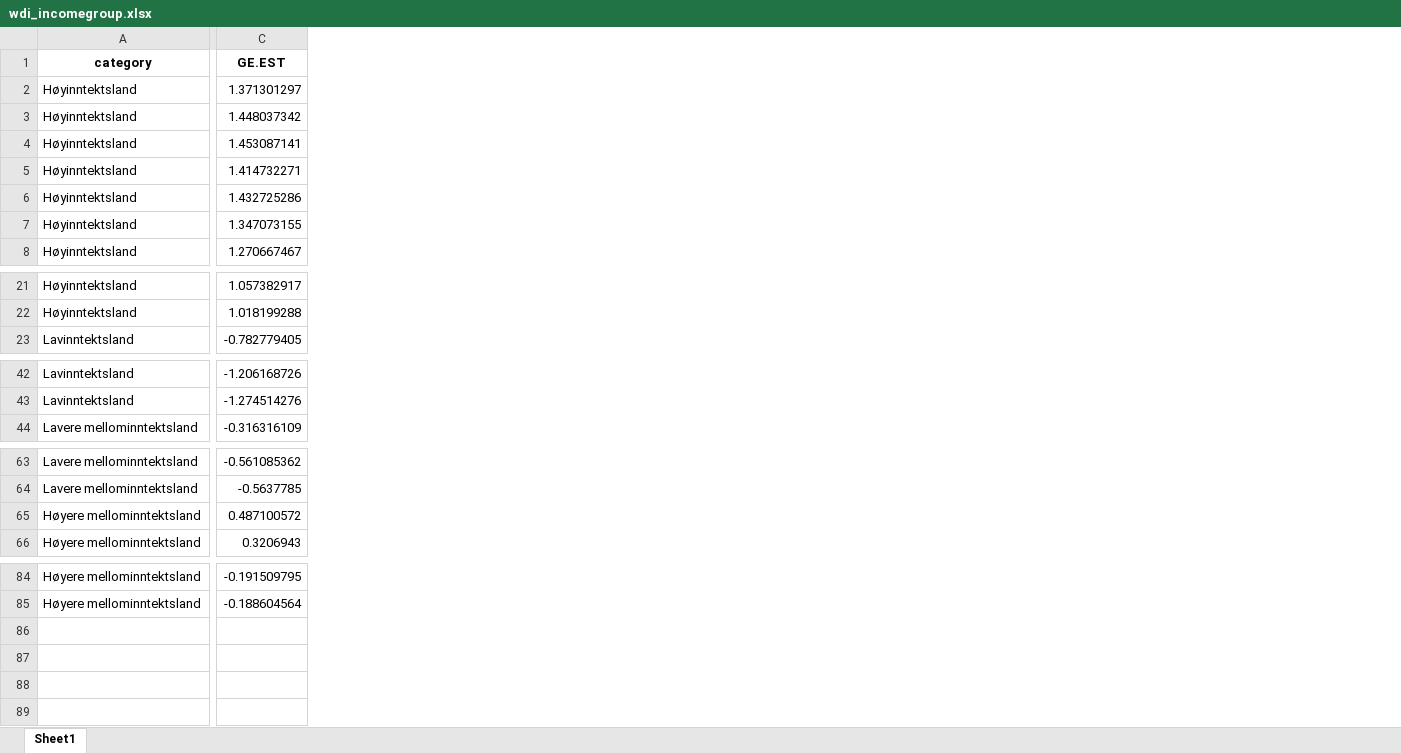
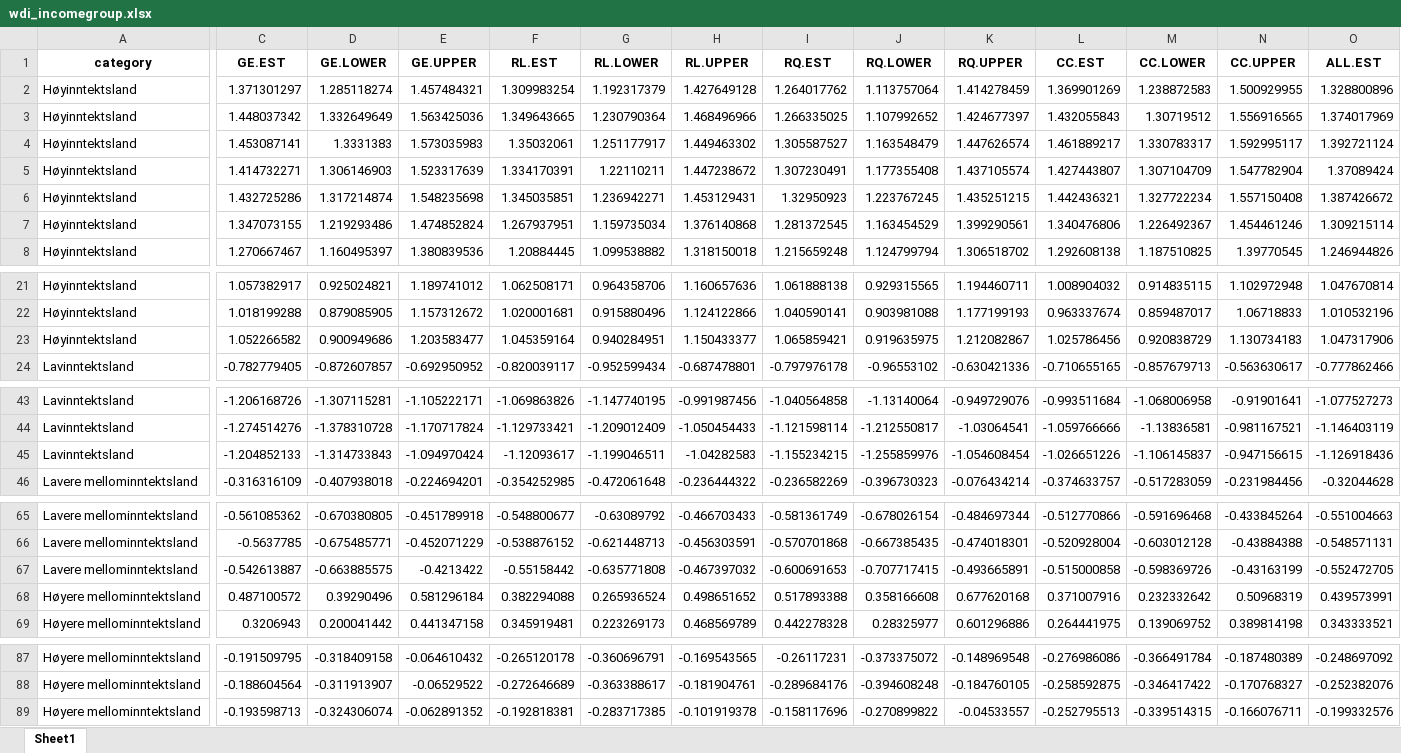
Before and after one commit to einartornes/wdi, an Excel workbook: output/wdi_incomegroup.xlsx, sheet Sheet1, drawn as a sheet; only a part is shown, gaps mark what is left out; values as stored, in another font and other column widths than the file's, no borders; rows hold the shown columns only; the diff covers the shown part only; the diff names each change by its address in the sheet, - before the commit and + after, or states it on an @@ line.

```diff
--- a/output/wdi_incomegroup.xlsx (sheet Sheet1)
+++ b/output/wdi_incomegroup.xlsx (sheet Sheet1)
+column D (GE.LOWER), rows 2-8: 1.285118274 | 1.332649649 | 1.3331383 | 1.306146903 | 1.317214874 | 1.219293486 | 1.160495397; rows 21-22: 0.925024821 | 0.879085905; row 24: -0.872607857; rows 43-44: -1.307115281 | -1.378310728; row 46: -0.407938018; rows 65-66: -0.670380805 | -0.675485771; rows 68-69: 0.39290496 | 0.200041442; rows 87-88: -0.318409158 | -0.311913907
+column E (GE.UPPER), rows 2-8: 1.457484321 | 1.563425036 | 1.573035983 | 1.523317639 | 1.548235698 | 1.474852824 | 1.380839536; rows 21-22: 1.189741012 | 1.157312672; row 24: -0.692950952; rows 43-44: -1.105222171 | -1.170717824; row 46: -0.224694201; rows 65-66: -0.451789918 | -0.452071229; rows 68-69: 0.581296184 | 0.441347158; rows 87-88: -0.064610432 | -0.06529522
+column F (RL.EST), rows 2-8: 1.309983254 | 1.349643665 | 1.35032061 | 1.334170391 | 1.345035851 | 1.267937951 | 1.20884445; rows 21-22: 1.062508171 | 1.020001681; row 24: -0.820039117; rows 43-44: -1.069863826 | -1.129733421; row 46: -0.354252985; rows 65-66: -0.548800677 | -0.538876152; rows 68-69: 0.382294088 | 0.345919481; rows 87-88: -0.265120178 | -0.272646689
+column G (RL.LOWER), rows 2-8: 1.192317379 | 1.230790364 | 1.251177917 | 1.22110211 | 1.236942271 | 1.159735034 | 1.099538882; rows 21-22: 0.964358706 | 0.915880496; row 24: -0.952599434; rows 43-44: -1.147740195 | -1.209012409; row 46: -0.472061648; rows 65-66: -0.63089792 | -0.621448713; rows 68-69: 0.265936524 | 0.223269173; rows 87-88: -0.360696791 | -0.363388617
+column H (RL.UPPER), rows 2-8: 1.427649128 | 1.468496966 | 1.449463302 | 1.447238672 | 1.453129431 | 1.376140868 | 1.318150018; rows 21-22: 1.160657636 | 1.124122866; row 24: -0.687478801; rows 43-44: -0.991987456 | -1.050454433; row 46: -0.236444322; rows 65-66: -0.466703433 | -0.456303591; rows 68-69: 0.498651652 | 0.468569789; rows 87-88: -0.169543565 | -0.181904761
+column I (RQ.EST), rows 2-8: 1.264017762 | 1.266335025 | 1.305587527 | 1.307230491 | 1.32950923 | 1.281372545 | 1.215659248; rows 21-22: 1.061888138 | 1.040590141; row 24: -0.797976178; rows 43-44: -1.040564858 | -1.121598114; row 46: -0.236582269; rows 65-66: -0.581361749 | -0.570701868; rows 68-69: 0.517893388 | 0.442278328; rows 87-88: -0.26117231 | -0.289684176
+column J (RQ.LOWER), rows 2-8: 1.113757064 | 1.107992652 | 1.163548479 | 1.177355408 | 1.223767245 | 1.163454529 | 1.124799794; rows 21-22: 0.929315565 | 0.903981088; row 24: -0.96553102; rows 43-44: -1.13140064 | -1.212550817; row 46: -0.396730323; rows 65-66: -0.678026154 | -0.667385435; rows 68-69: 0.358166608 | 0.28325977; rows 87-88: -0.373375072 | -0.394608248
+column K (RQ.UPPER), rows 2-8: 1.414278459 | 1.424677397 | 1.447626574 | 1.437105574 | 1.435251215 | 1.399290561 | 1.306518702; rows 21-22: 1.194460711 | 1.177199193; row 24: -0.630421336; rows 43-44: -0.949729076 | -1.03064541; row 46: -0.076434214; rows 65-66: -0.484697344 | -0.474018301; rows 68-69: 0.677620168 | 0.601296886; rows 87-88: -0.148969548 | -0.184760105
+column L (CC.EST), rows 2-8: 1.369901269 | 1.432055843 | 1.461889217 | 1.427443807 | 1.442436321 | 1.340476806 | 1.292608138; rows 21-22: 1.008904032 | 0.963337674; row 24: -0.710655165; rows 43-44: -0.993511684 | -1.059766666; row 46: -0.374633757; rows 65-66: -0.512770866 | -0.520928004; rows 68-69: 0.371007916 | 0.264441975; rows 87-88: -0.276986086 | -0.258592875
+column M (CC.LOWER), rows 2-8: 1.238872583 | 1.30719512 | 1.330783317 | 1.307104709 | 1.327722234 | 1.226492367 | 1.187510825; rows 21-22: 0.914835115 | 0.859487017; row 24: -0.857679713; rows 43-44: -1.068006958 | -1.13836581; row 46: -0.517283059; rows 65-66: -0.591696468 | -0.603012128; rows 68-69: 0.232332642 | 0.139069752; rows 87-88: -0.366491784 | -0.346417422
+column N (CC.UPPER), rows 2-8: 1.500929955 | 1.556916565 | 1.592995117 | 1.547782904 | 1.557150408 | 1.454461246 | 1.39770545; rows 21-22: 1.102972948 | 1.06718833; row 24: -0.563630617; rows 43-44: -0.91901641 | -0.981167521; row 46: -0.231984456; rows 65-66: -0.433845264 | -0.43884388; rows 68-69: 0.50968319 | 0.389814198; rows 87-88: -0.187480389 | -0.170768327
+column O (ALL.EST), rows 2-8: 1.328800896 | 1.374017969 | 1.392721124 | 1.37089424 | 1.387426672 | 1.309215114 | 1.246944826; rows 21-22: 1.047670814 | 1.010532196; row 24: -0.777862466; rows 43-44: -1.077527273 | -1.146403119; row 46: -0.32044628; rows 65-66: -0.551004663 | -0.548571131; rows 68-69: 0.439573991 | 0.343333521; rows 87-88: -0.248697092 | -0.252382076
+row 23: Høyinntektsland | 1.052266582 | 0.900949686 | 1.203583477 | 1.045359164 | 0.940284951 | 1.150433377 | 1.065859421 | 0.919635975 | 1.212082867 | 1.025786456 | 0.920838729 | 1.130734183 | 1.047317906
+row 45: Lavinntektsland | -1.204852133 | -1.314733843 | -1.094970424 | -1.12093617 | -1.199046511 | -1.04282583 | -1.155234215 | -1.255859976 | -1.054608454 | -1.026651226 | -1.106145837 | -0.947156615 | -1.126918436
+row 67: Lavere mellominntektsland | -0.542613887 | -0.663885575 | -0.4213422 | -0.55158442 | -0.635771808 | -0.467397032 | -0.600691653 | -0.707717415 | -0.493665891 | -0.515000858 | -0.598369726 | -0.43163199 | -0.552472705
+row 89: Høyere mellominntektsland | -0.193598713 | -0.324306074 | -0.062891352 | -0.192818381 | -0.283717385 | -0.101919378 | -0.158117696 | -0.270899822 | -0.04533557 | -0.252795513 | -0.339514315 | -0.166076711 | -0.199332576
```
Also changed, not shown: 2 added columns elsewhere in this sheet, output/wdi_partnercountry.xlsx, 10 other files.
